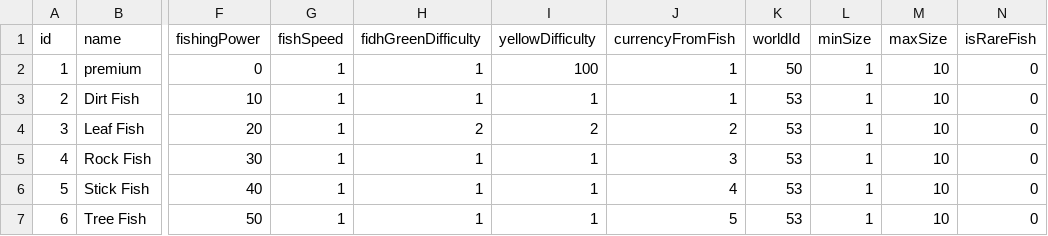
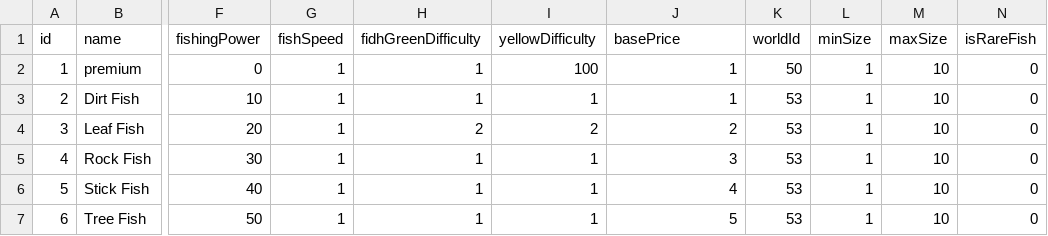
Before and after one commit to bspafford/Idle-Fisher, a CSV file: idleFisher/data/debugData/dataBases/fishDataTable.csv, drawn as a sheet; only a part is shown, gaps mark what is left out; the diff names each change by its address in the sheet, - before the commit and + after, or states it on an @@ line.

Commit message:
Fish sell price now on new upgrade system

```diff
--- a/idleFisher/data/debugData/dataBases/fishDataTable.csv
+++ b/idleFisher/data/debugData/dataBases/fishDataTable.csv
-J1: currencyFromFish
+J1: basePrice
```
Also changed, not shown: 12 other files.
